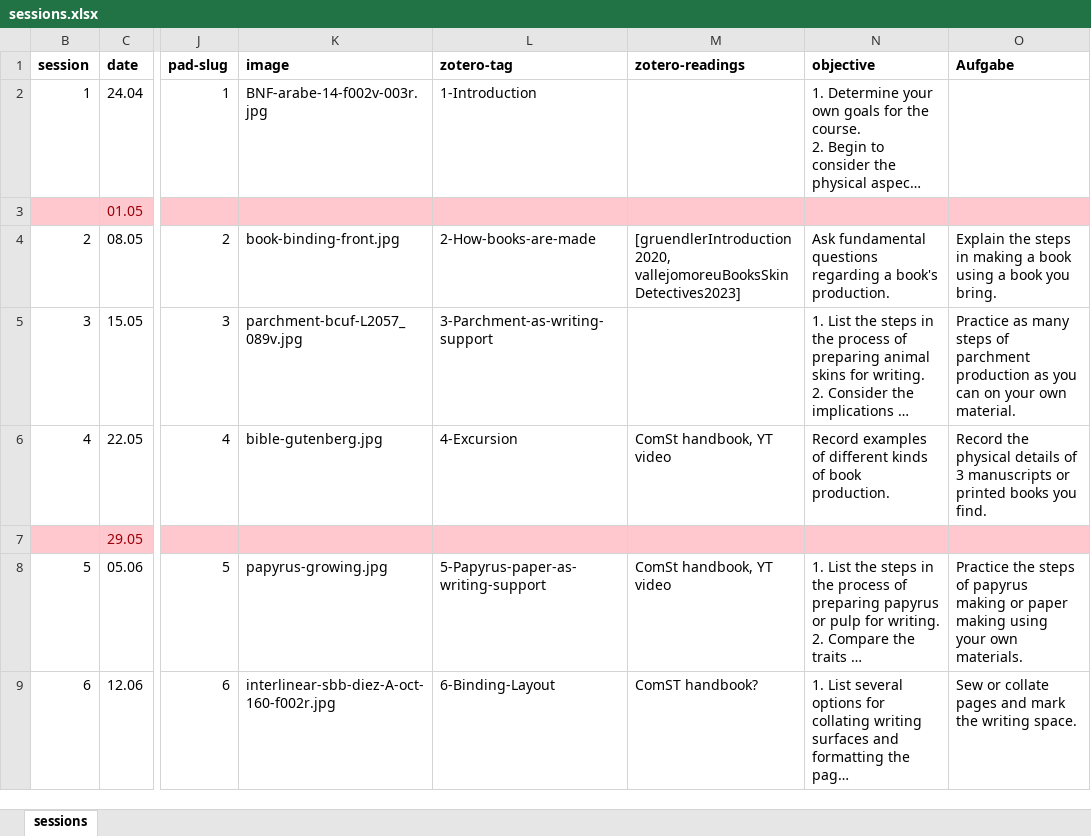
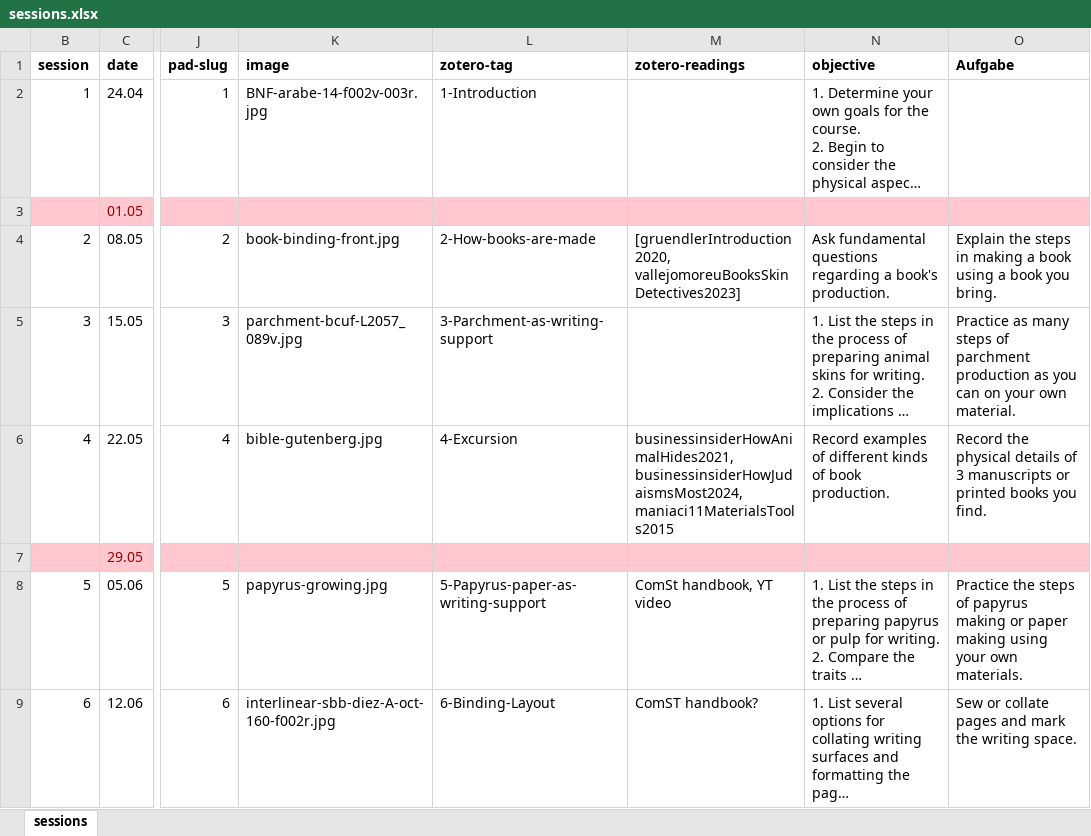
Before and after one commit to jirelations/25scripture, an Excel workbook: _data/sessions.xlsx, sheet sessions, drawn as a sheet; only a part is shown, gaps mark what is left out; long unchanged cells end in …; values as stored, in another font and other column widths than the file's, no borders; the diff names each change by its address in the sheet, - before the commit and + after, or states it on an @@ line.

Commit message:
Session 3

```diff
--- a/_data/sessions.xlsx (sheet sessions)
+++ b/_data/sessions.xlsx (sheet sessions)
-M6 (zotero-readings): ComSt handbook, YT video
+M6 (zotero-readings): businessinsiderHowAnimalHides2021, businessinsiderHowJudaismsMost2024, maniaci11MaterialsTools2015
```
Also changed, not shown: 3 other files.
